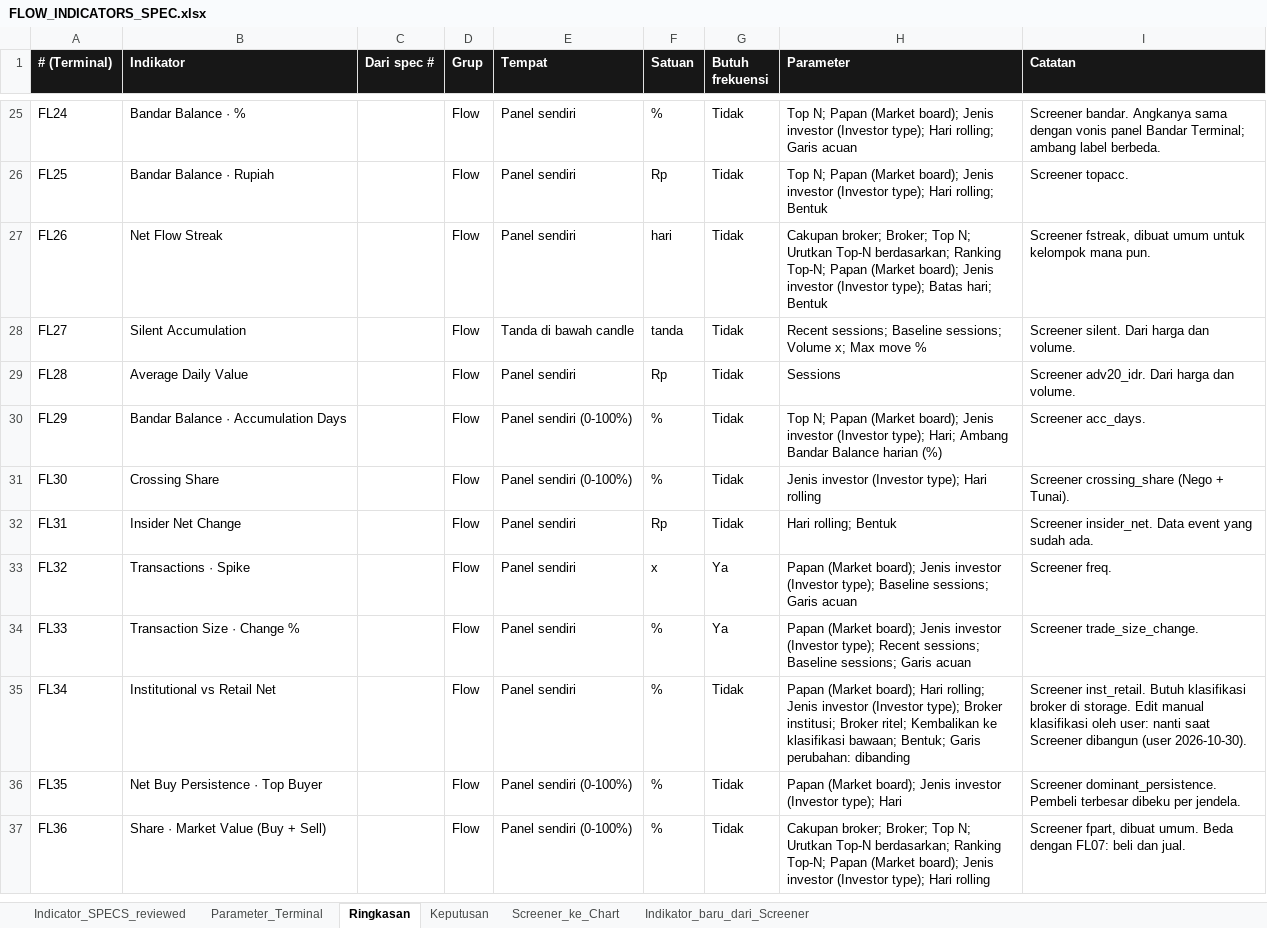
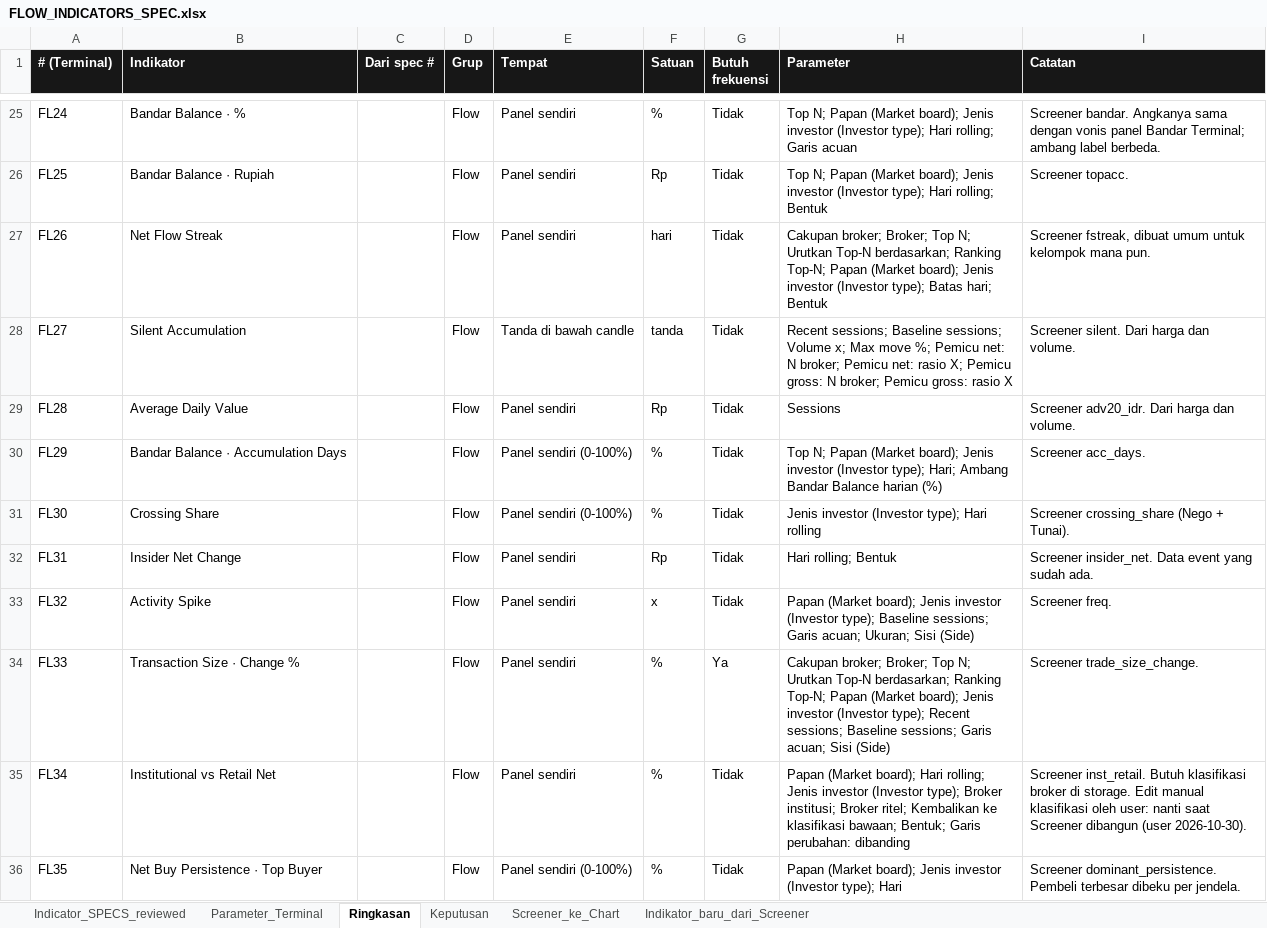
Before and after one commit to rednightt33/saniti, an Excel workbook: verification/terminal_api/flow_indicators/FLOW_INDICATORS_SPEC.xlsx, sheet Ringkasan, drawn as a sheet; only a part is shown, gaps mark what is left out; the shorter side is filled out with more unchanged rows; values as stored, in another font and other column widths than the file's, no borders; the diff names each change by its address in the sheet, - before the commit and + after, or states it on an @@ line.

```diff
--- a/verification/terminal_api/flow_indicators/FLOW_INDICATORS_SPEC.xlsx (sheet Ringkasan)
+++ b/verification/terminal_api/flow_indicators/FLOW_INDICATORS_SPEC.xlsx (sheet Ringkasan)
-H28 (Parameter): …Max move %
+H28 (Parameter): …Max move %; Pemicu net: N broker; Pemicu net: rasio X; Pemicu gross: N broker; Pemicu gross: rasio X
-B33 (Indikator): Transactions · Spike
+B33 (Indikator): Activity Spike
-G33 (Butuh frekuensi): Ya
+G33 (Butuh frekuensi): Tidak
-H33 (Parameter): …sessions; Garis acuan
+H33 (Parameter): …sessions; Garis acuan; Ukuran; Sisi (Side)
-H34 (Parameter): Papan (Market board); Jenis investor (Investor type); Recent sessions; Baseline sessions; Garis acuan
+H34 (Parameter): Cakupan broker; Broker; Top N; Urutkan Top-N berdasarkan; Ranking Top-N; Papan (Market board); Jenis investor (Investor type); Recent sessions; Baseline sessions; Garis acuan; Sisi (Side)
```
Also changed, not shown: sheet Parameter_Terminal, sheet Keputusan, sheet Indikator_baru_dari_Screener, 12 other files.
